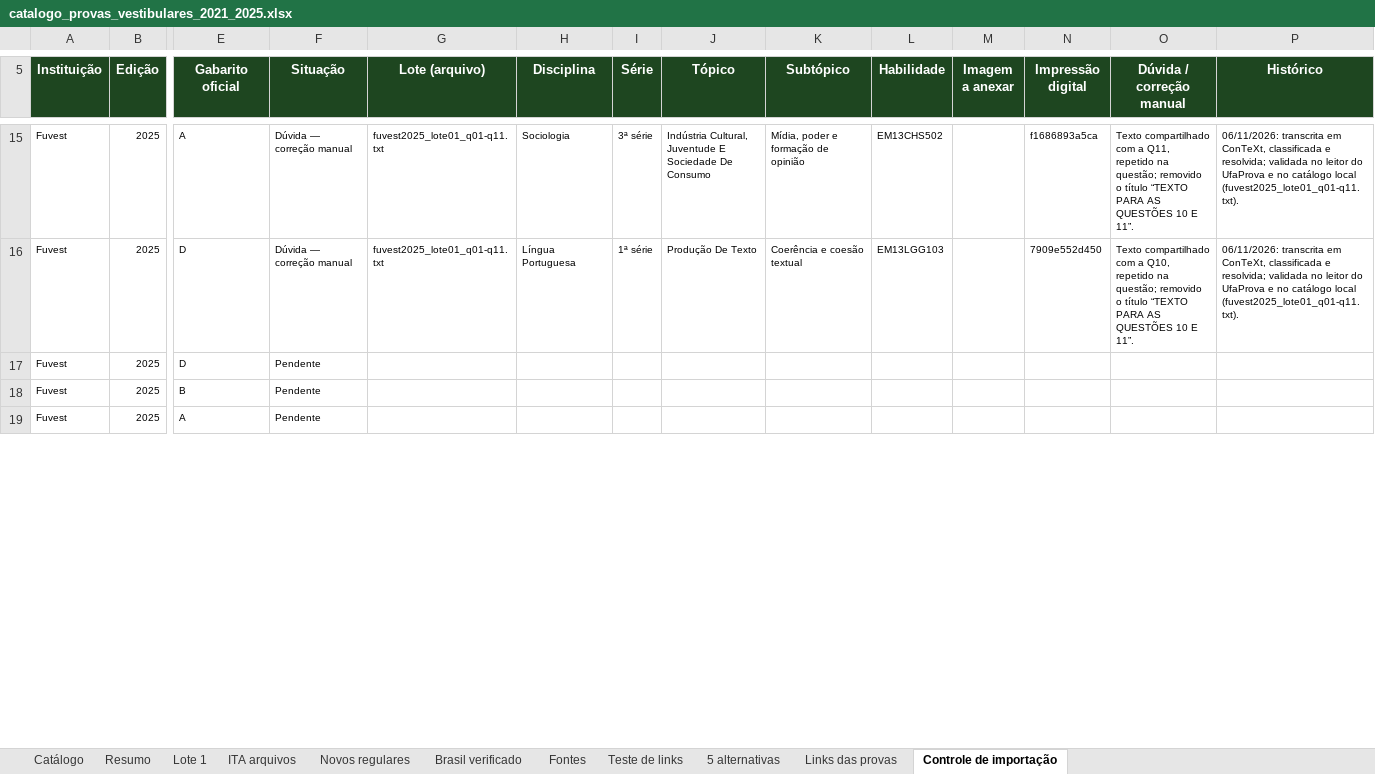
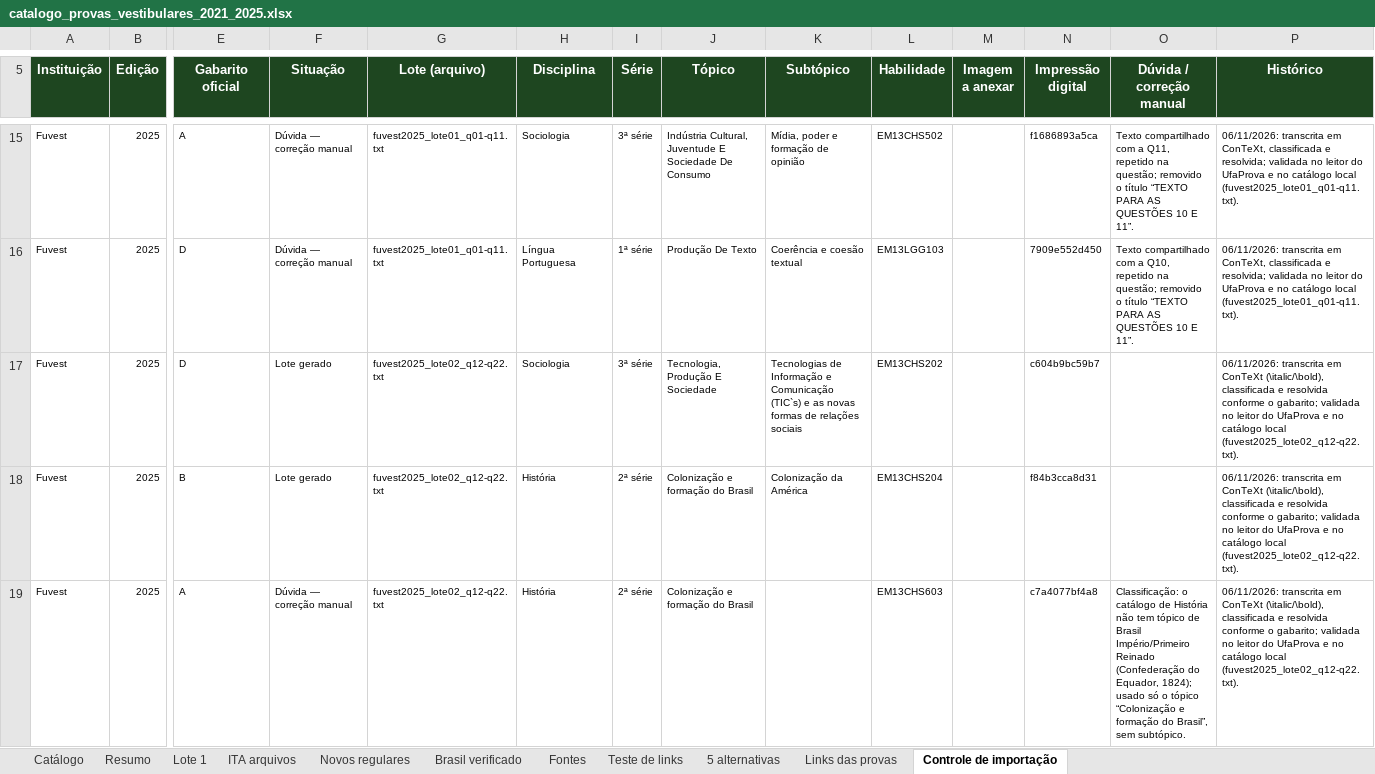
Before and after one commit to fabinholima/caderno-bncc, an Excel workbook: catalogo_provas_vestibulares_2021_2025.xlsx, sheet Controle de importação, drawn as a sheet; only a part is shown, gaps mark what is left out; values as stored, in another font and other column widths than the file's, no borders; conditional formats not drawn; the diff covers the shown part only; the diff names each change by its address in the sheet, - before the commit and + after, or states it on an @@ line.

```diff
--- a/catalogo_provas_vestibulares_2021_2025.xlsx (sheet Controle de importação)
+++ b/catalogo_provas_vestibulares_2021_2025.xlsx (sheet Controle de importação)
-F17:F18 (Situação): Pendente
+F17:F18 (Situação): Lote gerado
-G17:G19 (Lote (arquivo)): (empty)
+G17:G19 (Lote (arquivo)): fuvest2025_lote02_q12-q22.txt
-H17 (Disciplina): (empty)
+H17 (Disciplina): Sociologia
-I17 (Série): (empty)
+I17 (Série): 3ª série
-J17 (Tópico): (empty)
+J17 (Tópico): Tecnologia, Produção E Sociedade
-K17 (Subtópico): (empty)
+K17 (Subtópico): Tecnologias de Informação e Comunicação (TIC`s) e as novas formas de relações sociais
-L17 (Habilidade): (empty)
+L17 (Habilidade): EM13CHS202
-N17 (Impressão digital): (empty)
+N17 (Impressão digital): c604b9bc59b7
-P17:P19 (Histórico): (empty)
+P17:P19 (Histórico): 06/11/2026: transcrita em ConTeXt (\italic/\bold), classificada e resolvida conforme o gabarito; validada no leitor do UfaProva e no catálogo local (fuvest2025_lote02_q12-q22.txt).
-H18:H19 (Disciplina): (empty)
+H18:H19 (Disciplina): História
-I18:I19 (Série): (empty)
+I18:I19 (Série): 2ª série
-J18:J19 (Tópico): (empty)
+J18:J19 (Tópico): Colonização e formação do Brasil
-K18 (Subtópico): (empty)
+K18 (Subtópico): Colonização da América
-L18 (Habilidade): (empty)
+L18 (Habilidade): EM13CHS204
-N18 (Impressão digital): (empty)
+N18 (Impressão digital): f84b3cca8d31
-F19 (Situação): Pendente
+F19 (Situação): Dúvida — correção manual
-L19 (Habilidade): (empty)
+L19 (Habilidade): EM13CHS603
-N19 (Impressão digital): (empty)
+N19 (Impressão digital): c7a4077bf4a8
-O19 (Dúvida / correção manual): (empty)
+O19 (Dúvida / correção manual): Classificação: o catálogo de História não tem tópico de Brasil Império/Primeiro Reinado (Confederação do Equador, 1824); usado só o tópico “Colonização e formação do Brasil”, sem subtópico.
```
Also changed, not shown: 79 edited cells elsewhere in this sheet, 10 other files.
